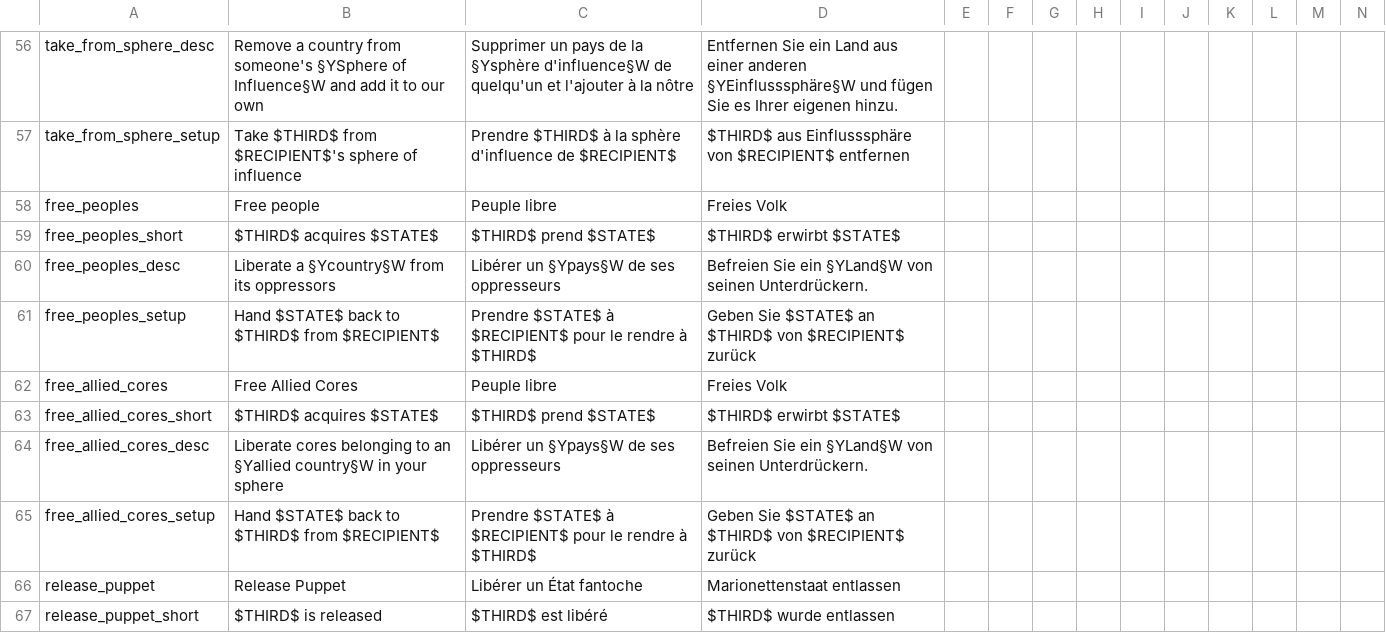
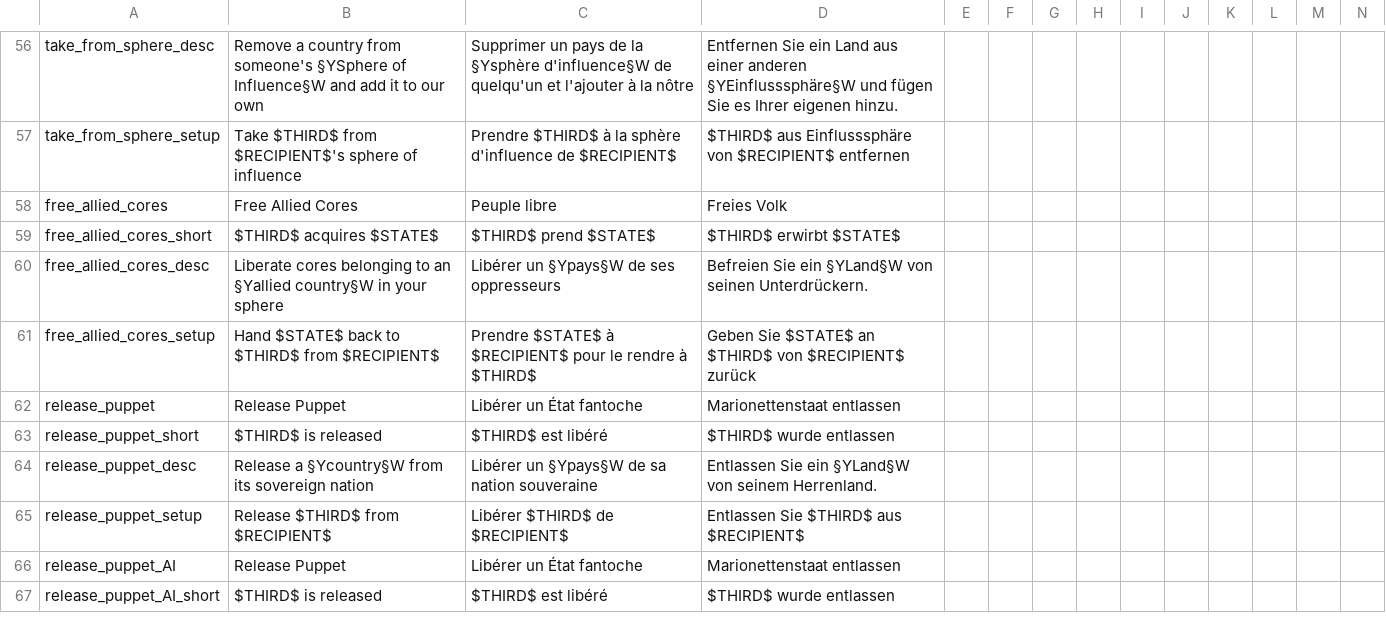
Before and after one commit to artyom-kuznetsov/Divergences-of-Deep-Dark-Fantasies--DoDDF-, a CSV file: DoDDF/localisation/0_cb_types.csv, drawn as a sheet; only a part is shown, gaps mark what is left out; the shorter side is filled out with more unchanged rows; the diff names each change by its address in the sheet, - before the commit and + after, or states it on an @@ line.

```diff
--- a/DoDDF/localisation/0_cb_types.csv
+++ b/DoDDF/localisation/0_cb_types.csv
-row 58: free_peoples | Free people | Peuple libre | Freies Volk
-row 59: free_peoples_short | $THIRD$ acquires $STATE$ | $THIRD$ prend $STATE$ | $THIRD$ erwirbt $STATE$
-row 60: free_peoples_desc | Liberate a §Ycountry§W from its oppressors | Libérer un §Ypays§W de ses oppresseurs | Befreien Sie ein §YLand§W von seinen Unterdrückern.
-row 61: free_peoples_setup | Hand $STATE$ back to $THIRD$ from $RECIPIENT$ | Prendre $STATE$ à $RECIPIENT$ pour le rendre à $THIRD$ | Geben Sie $STATE$ an $THIRD$ von $RECIPIENT$ zurück
```
Also changed, not shown: DoDDF/localisation/000_STAHL.csv, DoDDF/localisation/newtext.csv, 1 other file.
